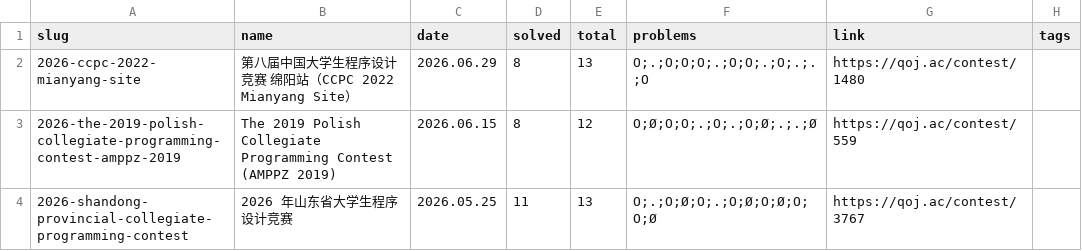
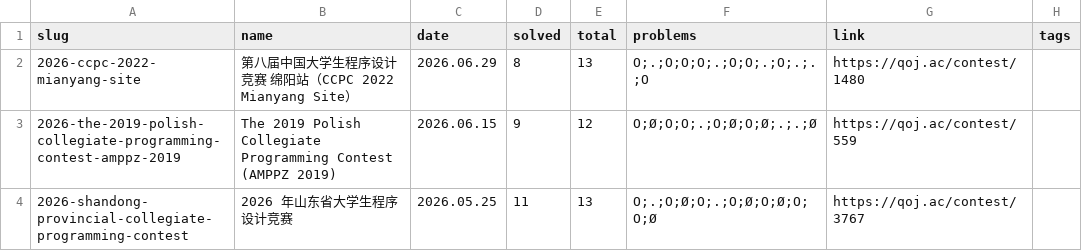
Before and after one commit to avgstuBoboge/tarjen-wiki, a CSV file: contests.csv, drawn as a sheet.

Commit message:
update(2026-the-2019-polish-collegiate-programming-contest-amppz-2019): via editor

```diff
--- a/contests.csv
+++ b/contests.csv
@@ -2,3 +2,3 @@ slug,name,date,solved,total,problems,link,tags
 2026-ccpc-2022-mianyang-site,第八届中国大学生程序设计竞赛 绵阳站（CCPC 2022 Mianyang Site）,2026.06.29,8,13,O;.;O;O;O;.;O;O;.;O;.;.;O,https://qoj.ac/contest/1480,
-2026-the-2019-polish-collegiate-programming-contest-amppz-2019,The 2019 Polish Collegiate Programming Contest (AMPPZ 2019),2026.06.15,8,12,O;Ø;O;O;.;O;.;O;Ø;.;.;Ø,https://qoj.ac/contest/559,
+2026-the-2019-polish-collegiate-programming-contest-amppz-2019,The 2019 Polish Collegiate Programming Contest (AMPPZ 2019),2026.06.15,9,12,O;Ø;O;O;.;O;Ø;O;Ø;.;.;Ø,https://qoj.ac/contest/559,
 2026-shandong-provincial-collegiate-programming-contest,2026 年山东省大学生程序设计竞赛,2026.05.25,11,13,O;.;O;Ø;O;.;O;Ø;O;Ø;O;O;Ø,https://qoj.ac/contest/3767,
```
